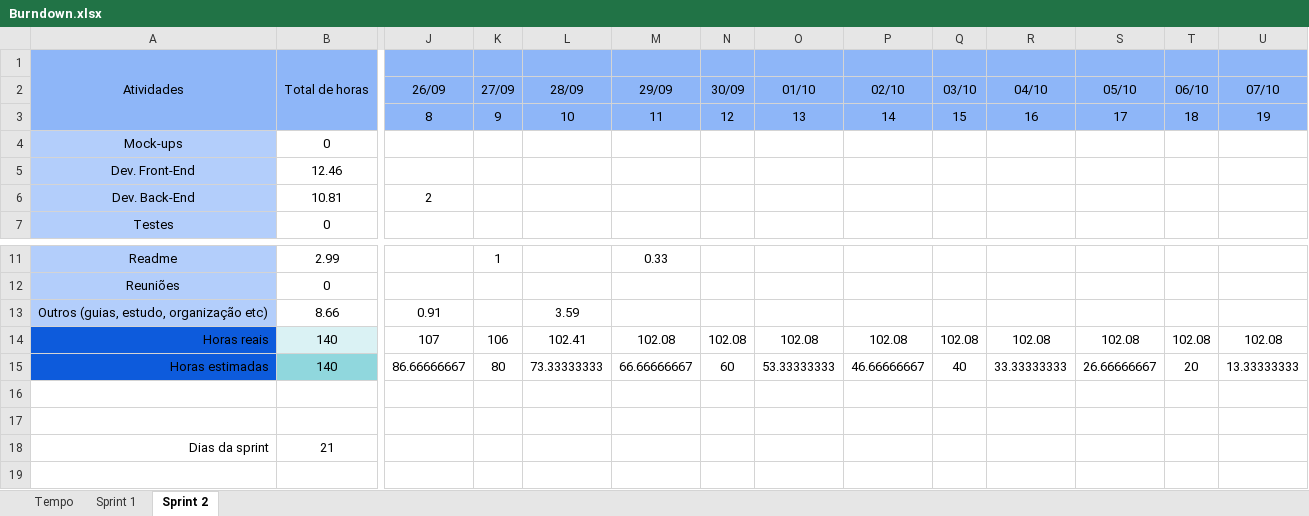
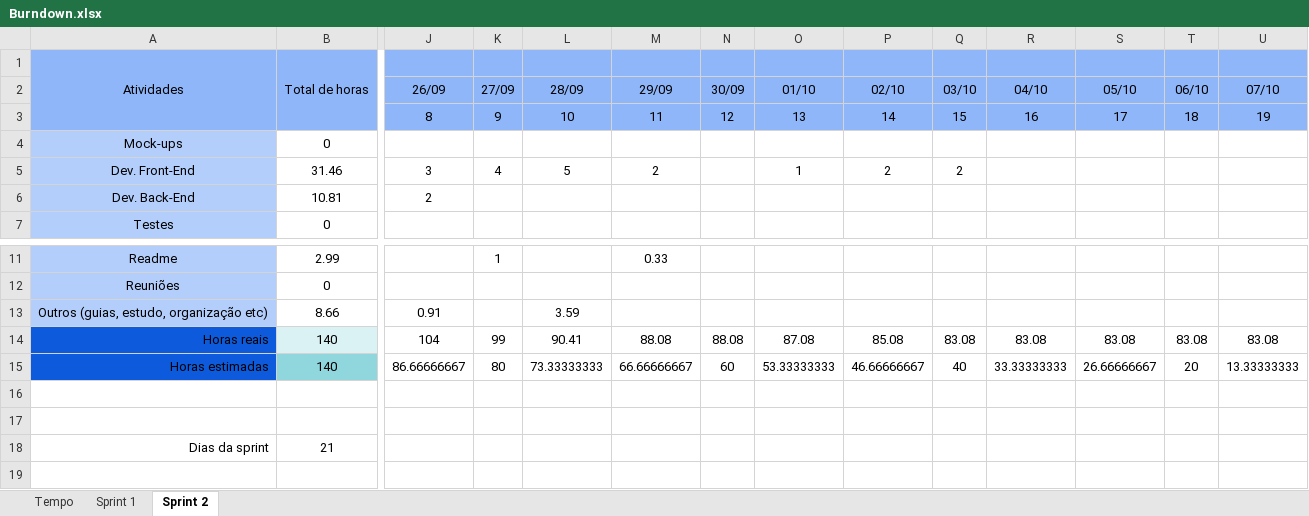
Before and after one commit to barbaraport/softtelie-ehsoja, an Excel workbook: docs/Burndown/Burndown.xlsx, sheet Sprint 2, drawn as a sheet; only a part is shown, gaps mark what is left out; values as stored, in another font and other column widths than the file's, no borders; charts and pictures not drawn; the diff covers the shown part only; the diff names each change by its address in the sheet, - before the commit and + after, or states it on an @@ line.

Commit message:
Update Burndown.xlsx

```diff
--- a/docs/Burndown/Burndown.xlsx (sheet Sprint 2)
+++ b/docs/Burndown/Burndown.xlsx (sheet Sprint 2)
-B5 (Total de horas): 12.46
+B5 (Total de horas): 31.46
-J5: (empty)
+J5: 3
-K5: (empty)
+K5: 4
-L5: (empty)
+L5: 5
-M5: (empty)
+M5: 2
-O5: (empty)
+O5: 1
-P5: (empty)
+P5: 2
-Q5: (empty)
+Q5: 2
-J14: 107
+J14: 104
-K14: 106
+K14: 99
-L14: 102.41
+L14: 90.41
-M14: 102.08
+M14: 88.08
-N14: 102.08
+N14: 88.08
-O14: 102.08
+O14: 87.08
-P14: 102.08
+P14: 85.08
-Q14: 102.08
+Q14: 83.08
-R14: 102.08
+R14: 83.08
-S14: 102.08
+S14: 83.08
-T14: 102.08
+T14: 83.08
-U14: 102.08
+U14: 83.08
```
Also changed, not shown: 2 edited cells elsewhere in this sheet, charts or pictures.
